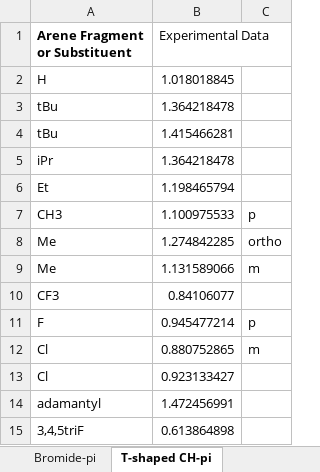
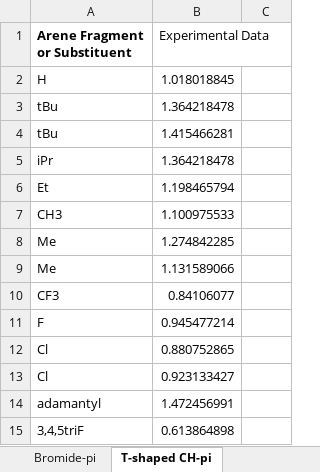
Before and after one commit to bmiller2783/NCI-Diagnostic-Toolkit, an Excel workbook: nci-jupyter-app_v3.3.2/Test_Datasets.xlsx, sheet T-shaped CH-pi, drawn as a sheet; values as stored, in another font and other column widths than the file's, no borders; the diff names each change by its address in the sheet, - before the commit and + after, or states it on an @@ line.

```diff
--- a/nci-jupyter-app_v3.3.2/Test_Datasets.xlsx (sheet T-shaped CH-pi)
+++ b/nci-jupyter-app_v3.3.2/Test_Datasets.xlsx (sheet T-shaped CH-pi)
-C7: p
+C7: (empty)
-C8: ortho
+C8: (empty)
-C9: m
+C9: (empty)
-C11: p
+C11: (empty)
-C12: m
+C12: (empty)
```
Also changed, not shown: sheet pi-pi, nci-jupyter-app_v3.3.2/Formatted SAPT Energies for NCI Script.xlsx, 7 other files.
